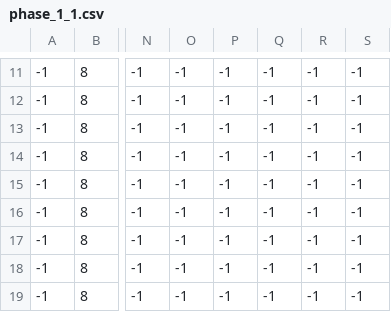
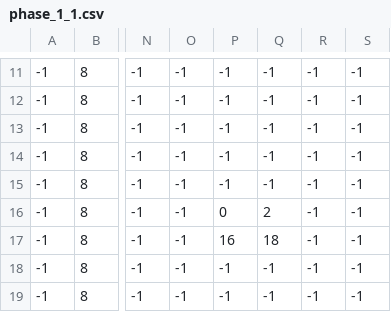
Before and after one commit to McNieps/py_spring_2024, a CSV file: game/assets/data/tilemaps/phase_1_1.csv, drawn as a sheet; only a part is shown, gaps mark what is left out; the diff names each change by its address in the sheet, - before the commit and + after, or states it on an @@ line.

```diff
--- a/game/assets/data/tilemaps/phase_1_1.csv
+++ b/game/assets/data/tilemaps/phase_1_1.csv
-P16: -1
+P16: 0
-Q16: -1
+Q16: 2
-P17: -1
+P17: 16
-Q17: -1
+Q17: 18
```
Also changed, not shown: 32 other files.
